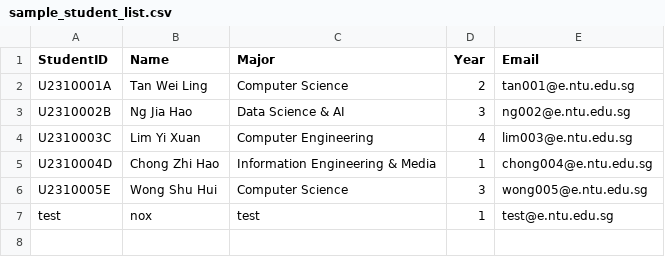
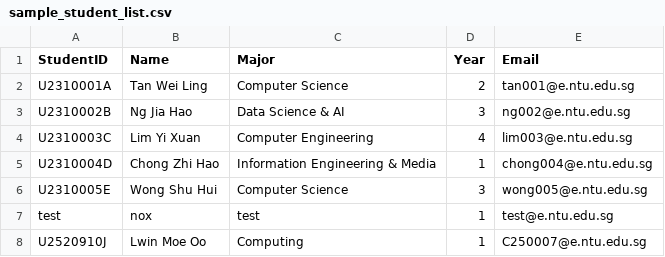
Before and after one commit to LeoTan123/NTU-CT2003-Assignment, a CSV file: InternshipSystem/src/sample_student_list.csv, drawn as a sheet.

Commit message:
Add company rep to list only if save to csv successful

```diff
--- a/InternshipSystem/src/sample_student_list.csv
+++ b/InternshipSystem/src/sample_student_list.csv
@@ -7 +7,2 @@ U2310005E,Wong Shu Hui,Computer Science,3,wong005@e.ntu.edu.sg
 test,nox,test,1,test@e.ntu.edu.sg
+U2520910J,Lwin Moe Oo,Computing,1,C250007@e.ntu.edu.sg
```
Also changed, not shown: 3 other files.
